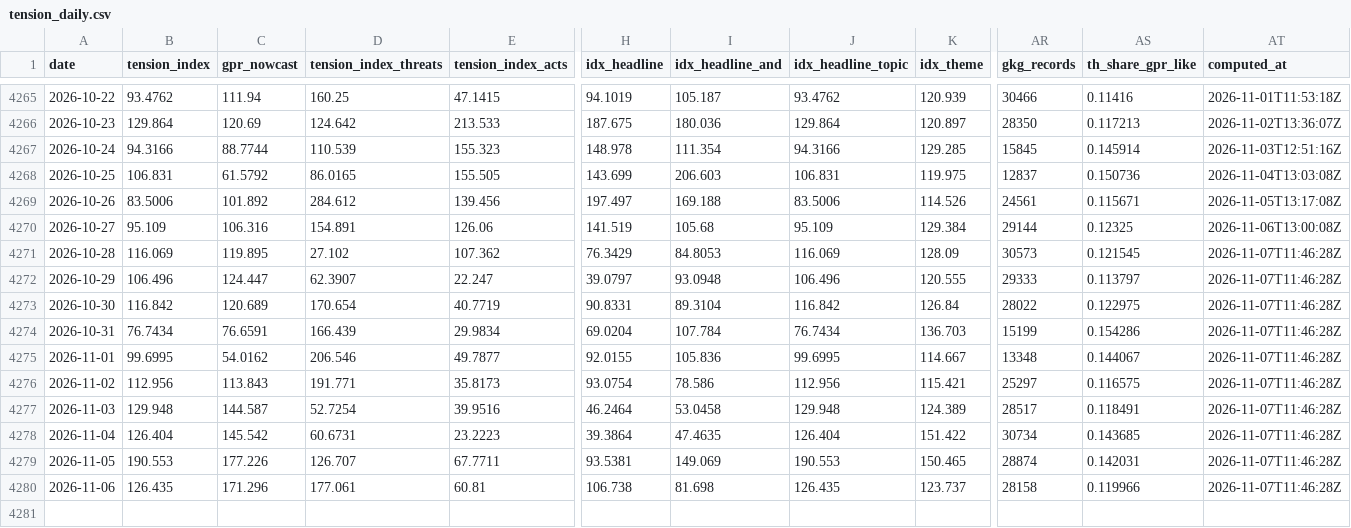
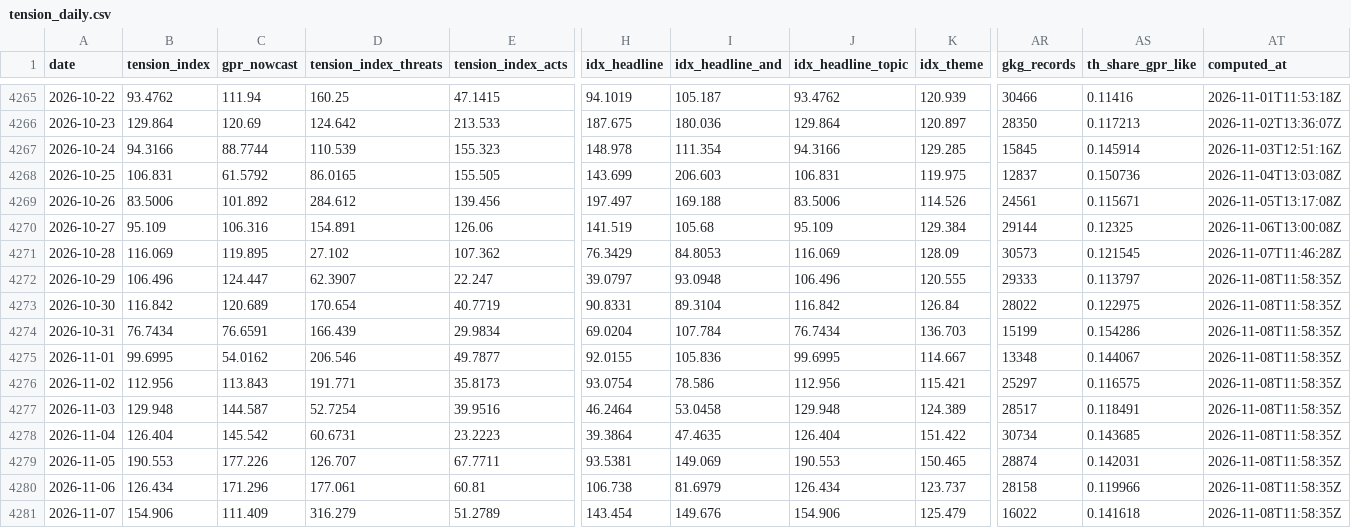
Before and after one commit to EthanC100/tension-index, a CSV file: data/tension_daily.csv, drawn as a sheet; only a part is shown, gaps mark what is left out; rows hold the shown columns only; the diff names each change by its address in the sheet, - before the commit and + after, or states it on an @@ line.

```diff
--- a/data/tension_daily.csv
+++ b/data/tension_daily.csv
-AT4272:AT4280 (computed_at): 2026-11-07T11:46:28Z
+AT4272:AT4280 (computed_at): 2026-11-08T11:58:35Z
-B4280 (tension_index): 126.435
+B4280 (tension_index): 126.434
-I4280 (idx_headline_and): 81.698
+I4280 (idx_headline_and): 81.6979
-J4280 (idx_headline_topic): 126.435
+J4280 (idx_headline_topic): 126.434
+row 4281: 2026-11-07 | 154.906 | 111.409 | 316.279 | 51.2789 | 143.454 | 149.676 | 154.906 | 125.479 | 16022 | 0.141618 | 2026-11-08T11:58:35Z
```
